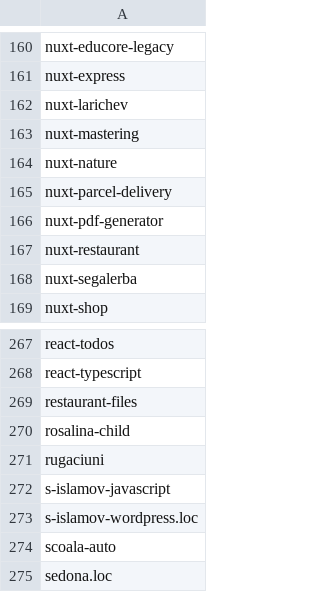
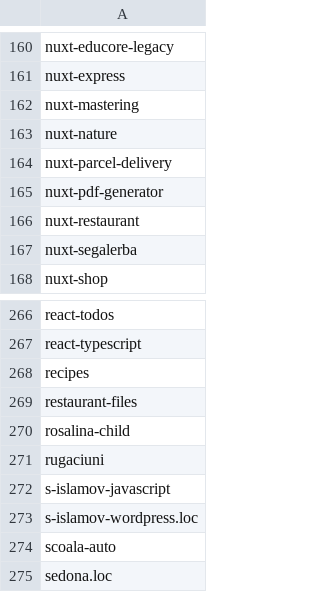
Before and after one commit to seriiserii825/py-bitbucket, a CSV file: github_repos.csv, drawn as a sheet; only a part is shown, gaps mark what is left out.

Commit message:
feat: repo

```diff
--- a/github_repos.csv
+++ b/github_repos.csv
@@ -161,3 +161,2 @@ nuxt-educore-legacy
 nuxt-express
-nuxt-larichev
 nuxt-mastering
@@ -268,2 +267,3 @@ react-todos
 react-typescript
+recipes
 restaurant-files
```
Also changed, not shown: 2 other files.
